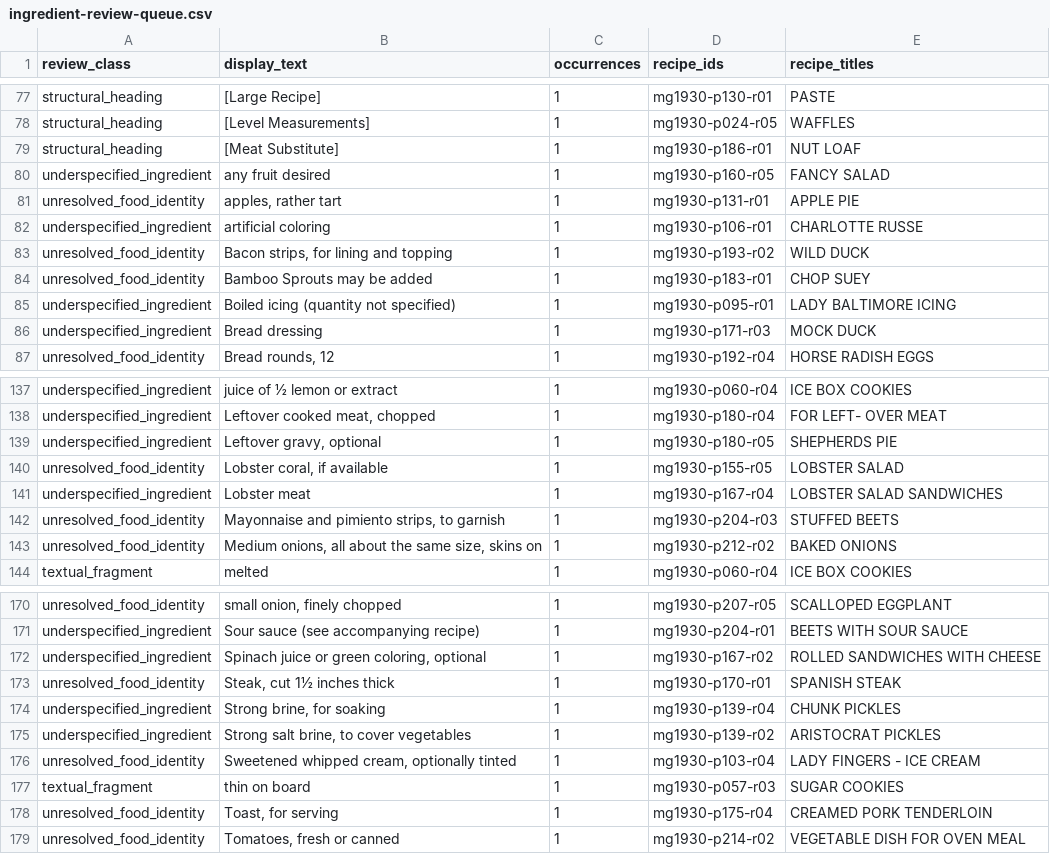
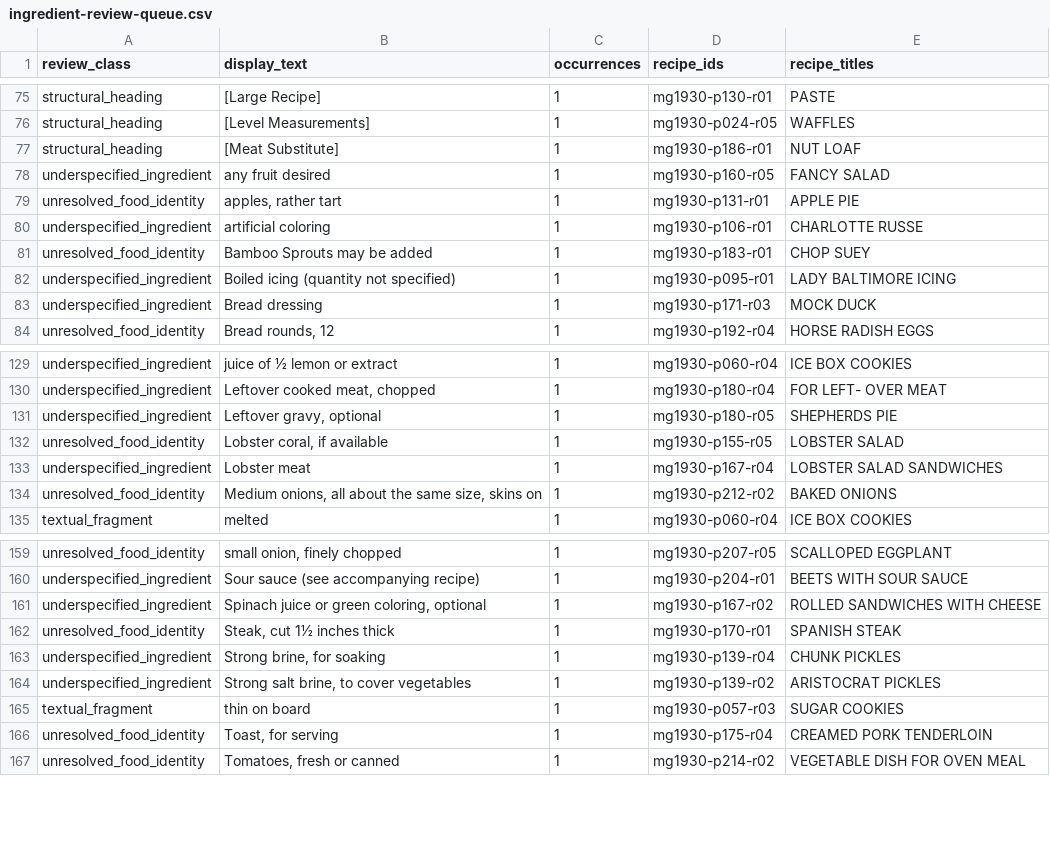
Before and after one commit to ShootPara/fcc-cook-book-1930, a CSV file: reports/ingredient-review-queue.csv, drawn as a sheet; only a part is shown, gaps mark what is left out; the diff covers the shown part only.

```diff
--- a/reports/ingredient-review-queue.csv
+++ b/reports/ingredient-review-queue.csv
@@ -82,3 +80,2 @@ unresolved_food_identity,"apples, rather tart",1,mg1930-p131-r01,APPLE PIE
 underspecified_ingredient,artificial coloring,1,mg1930-p106-r01,CHARLOTTE RUSSE
-unresolved_food_identity,"Bacon strips, for lining and topping",1,mg1930-p193-r02,WILD DUCK
 unresolved_food_identity,Bamboo Sprouts may be added,1,mg1930-p183-r01,CHOP SUEY
@@ -141,3 +133,2 @@ unresolved_food_identity,"Lobster coral, if available",1,mg1930-p155-r05,LOBSTER
 underspecified_ingredient,Lobster meat,1,mg1930-p167-r04,LOBSTER SALAD SANDWICHES
-unresolved_food_identity,"Mayonnaise and pimiento strips, to garnish",1,mg1930-p204-r03,STUFFED BEETS
 unresolved_food_identity,"Medium onions, all about the same size, skins on",1,mg1930-p212-r02,BAKED ONIONS
@@ -175,3 +164,2 @@ underspecified_ingredient,"Strong brine, for soaking",1,mg1930-p139-r04,CHUNK PI
 underspecified_ingredient,"Strong salt brine, to cover vegetables",1,mg1930-p139-r02,ARISTOCRAT PICKLES
-unresolved_food_identity,"Sweetened whipped cream, optionally tinted",1,mg1930-p103-r04,LADY FINGERS - ICE CREAM
 textual_fragment,thin on board,1,mg1930-p057-r03,SUGAR COOKIES
```
Also changed, not shown: 9 removed rows elsewhere in this file, 5 other files.
